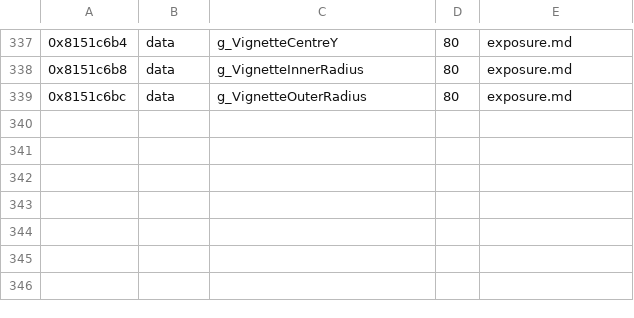
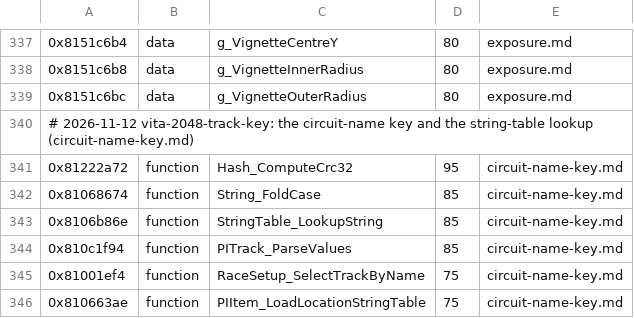
Before and after one commit to topaxi/OpenAntiGrav, a TSV file: docs/ghidra/functions/vita-2048-eu-v104/names.tsv, drawn as a sheet; only a part is shown, gaps mark what is left out.

```diff
--- a/docs/ghidra/functions/vita-2048-eu-v104/names.tsv
+++ b/docs/ghidra/functions/vita-2048-eu-v104/names.tsv
@@ -339 +339,8 @@
 0x8151c6bc	data	g_VignetteOuterRadius	80	exposure.md
+# 2026-11-12 vita-2048-track-key: the circuit-name key and the string-table lookup (circuit-name-key.md)
+0x81222a72	function	Hash_ComputeCrc32	95	circuit-name-key.md
+0x81068674	function	String_FoldCase	85	circuit-name-key.md
+0x8106b86e	function	StringTable_LookupString	85	circuit-name-key.md
+0x810c1f94	function	PITrack_ParseValues	85	circuit-name-key.md
+0x81001ef4	function	RaceSetup_SelectTrackByName	75	circuit-name-key.md
+0x810663ae	function	PIItem_LoadLocationStringTable	75	circuit-name-key.md
```
Also changed, not shown: 3 other files.
